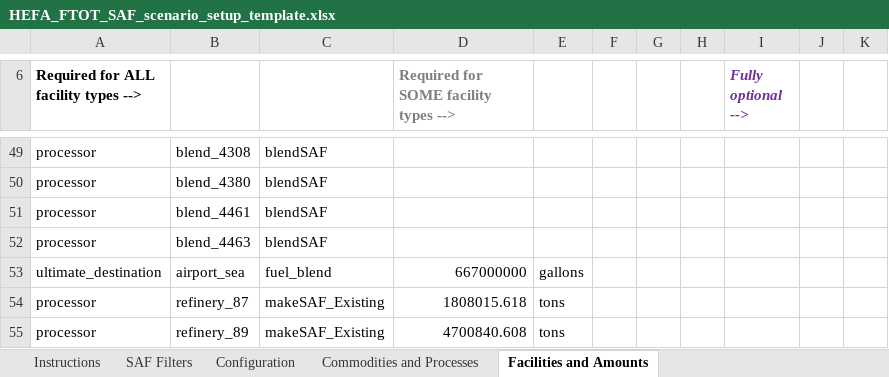
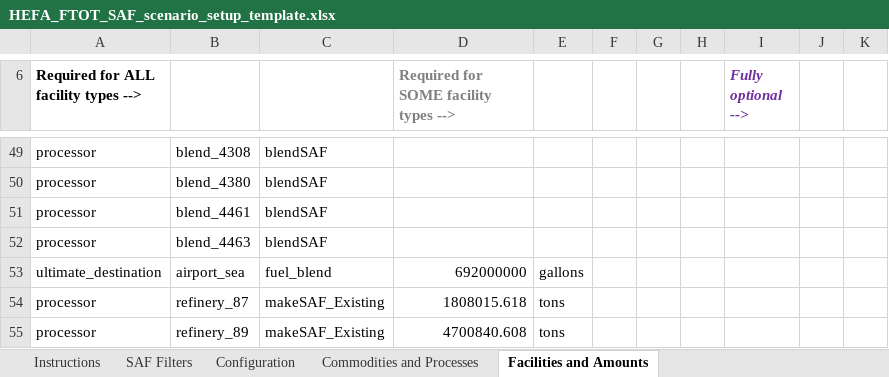
Before and after one commit to VolpeUSDOT/FTOT-Public, an Excel workbook: program/tools/FTOT_scenario_setup_template_examples/HEFA_FTOT_SAF_scenario_setup_template.xlsx, sheet Facilities and Amounts, drawn as a sheet; only a part is shown, gaps mark what is left out; values as stored, in another font and other column widths than the file's, no borders; table styles not drawn; the diff names each change by its address in the sheet, - before the commit and + after, or states it on an @@ line.

```diff
--- a/program/tools/FTOT_scenario_setup_template_examples/HEFA_FTOT_SAF_scenario_setup_template.xlsx (sheet Facilities and Amounts)
+++ b/program/tools/FTOT_scenario_setup_template_examples/HEFA_FTOT_SAF_scenario_setup_template.xlsx (sheet Facilities and Amounts)
-D53: 667000000
+D53: 692000000
```
Also changed, not shown: sheet Configuration, sheet SAF Filters, sheet Instructions, formulas that keep their value, charts or pictures, program/tools/FTOT_SAF_scenario_setup_template.xlsx, program/tools/FTOT_scenario_setup_template.xlsx, 24 other files.
